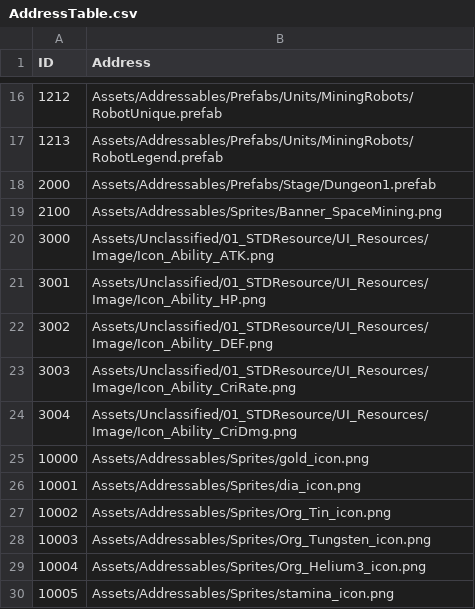
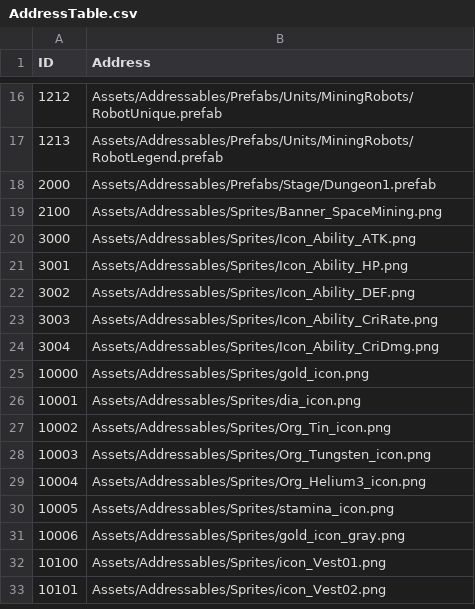
Before and after one commit to jikwang-park/SpaceMiner, a CSV file: Unity/Assets/Addressables/DataTables/AddressTable.csv, drawn as a sheet; only a part is shown, gaps mark what is left out; the shorter side is filled out with more unchanged rows.

Commit message:
docs : 개발팀에서 요청하신 Address 테이블, String 테이블 컬럼 값 수정

```diff
--- a/Unity/Assets/Addressables/DataTables/AddressTable.csv
+++ b/Unity/Assets/Addressables/DataTables/AddressTable.csv
@@ -19,7 +19,7 @@ ID,Address
 2100,Assets/Addressables/Sprites/Banner_SpaceMining.png
-3000,Assets/Unclassified/01_STDResource/UI_Resources/Image/Icon_Ability_ATK.png
-3001,Assets/Unclassified/01_STDResource/UI_Resources/Image/Icon_Ability_HP.png
-3002,Assets/Unclassified/01_STDResource/UI_Resources/Image/Icon_Ability_DEF.png
-3003,Assets/Unclassified/01_STDResource/UI_Resources/Image/Icon_Ability_CriRate.png
-3004,Assets/Unclassified/01_STDResource/UI_Resources/Image/Icon_Ability_CriDmg.png
+3000,Assets/Addressables/Sprites/Icon_Ability_ATK.png
+3001,Assets/Addressables/Sprites/Icon_Ability_HP.png
+3002,Assets/Addressables/Sprites/Icon_Ability_DEF.png
+3003,Assets/Addressables/Sprites/Icon_Ability_CriRate.png
+3004,Assets/Addressables/Sprites/Icon_Ability_CriDmg.png
 10000,Assets/Addressables/Sprites/gold_icon.png
```
Also changed, not shown: Unity/Assets/Addressables/DataTables/StringTableKr.csv.
